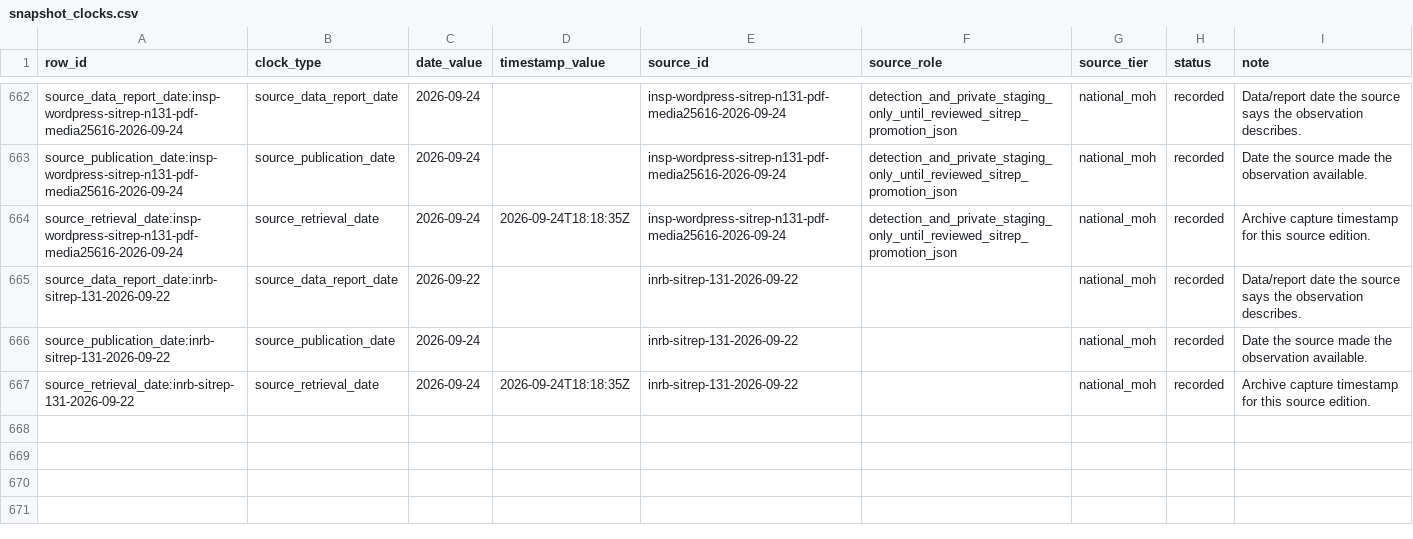
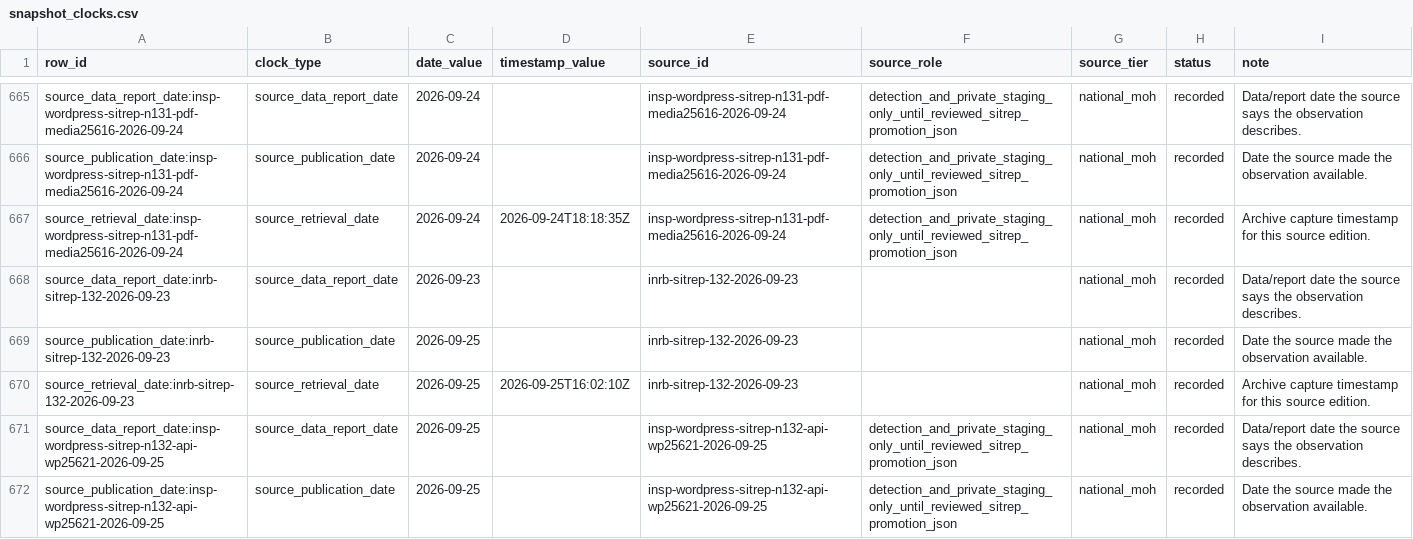
Before and after one commit to ArcedeDev/bdbv-2026-lovs, a CSV file: deliverables/public-health-dataset/snapshot_clocks.csv, drawn as a sheet; only a part is shown, gaps mark what is left out; the diff covers the shown part only.

Commit message:
release: publish BDBV SitRep 132 dated snapshot (#73)
SitRep 132 (report date 2026-09-23, posted 2026-09-25): 7890 confirmed and
3799 confirmed deaths in DRC, 7910 and 3801 at country scope with the
unchanged Uganda anchor. 70 confirmations and 20 deaths in 24 hours (11
community, 9 intra-CTE); 63 of 167 health zones, no new zone.

The promotion reconciles every printed table: zone rows, province totals,
contacts (26980/32342, 83.4%), alerts, laboratory rows (70/453, matching the
cover) and care counts (893). Nord-Kivu prints 81.2% for 250 normed patients
without a bed count; 308 is the only denominator that gives it. Table 4 covers
three provinces because Haut-Uele sent no PoE/PoC report.

NUMBERS_AUDIT's corridor section had stood at SitRep 116; its opening
paragraph now describes the current cut.

```diff
--- a/deliverables/public-health-dataset/snapshot_clocks.csv
+++ b/deliverables/public-health-dataset/snapshot_clocks.csv
@@ -664,4 +667,6 @@ source_publication_date:insp-wordpress-sitrep-n131-pdf-media25616-2026-09-24,sou
 source_retrieval_date:insp-wordpress-sitrep-n131-pdf-media25616-2026-09-24,source_retrieval_date,2026-09-24,2026-09-24T18:18:35Z,insp-wordpress-sitrep-n131-pdf-media25616-2026-09-24,detection_and_private_staging_only_until_reviewed_sitrep_promotion_json,national_moh,recorded,Archive capture timestamp for this source edition.
-source_data_report_date:inrb-sitrep-131-2026-09-22,source_data_report_date,2026-09-22,,inrb-sitrep-131-2026-09-22,,national_moh,recorded,Data/report date the source says the observation describes.
-source_publication_date:inrb-sitrep-131-2026-09-22,source_publication_date,2026-09-24,,inrb-sitrep-131-2026-09-22,,national_moh,recorded,Date the source made the observation available.
-source_retrieval_date:inrb-sitrep-131-2026-09-22,source_retrieval_date,2026-09-24,2026-09-24T18:18:35Z,inrb-sitrep-131-2026-09-22,,national_moh,recorded,Archive capture timestamp for this source edition.
+source_data_report_date:inrb-sitrep-132-2026-09-23,source_data_report_date,2026-09-23,,inrb-sitrep-132-2026-09-23,,national_moh,recorded,Data/report date the source says the observation describes.
+source_publication_date:inrb-sitrep-132-2026-09-23,source_publication_date,2026-09-25,,inrb-sitrep-132-2026-09-23,,national_moh,recorded,Date the source made the observation available.
+source_retrieval_date:inrb-sitrep-132-2026-09-23,source_retrieval_date,2026-09-25,2026-09-25T16:02:10Z,inrb-sitrep-132-2026-09-23,,national_moh,recorded,Archive capture timestamp for this source edition.
+source_data_report_date:insp-wordpress-sitrep-n132-api-wp25621-2026-09-25,source_data_report_date,2026-09-25,,insp-wordpress-sitrep-n132-api-wp25621-2026-09-25,detection_and_private_staging_only_until_reviewed_sitrep_promotion_json,national_moh,recorded,Data/report date the source says the observation describes.
+source_publication_date:insp-wordpress-sitrep-n132-api-wp25621-2026-09-25,source_publication_date,2026-09-25,,insp-wordpress-sitrep-n132-api-wp25621-2026-09-25,detection_and_private_staging_only_until_reviewed_sitrep_promotion_json,national_moh,recorded,Date the source made the observation available.
```
Also changed, not shown: 7 added rows and 3 edited cells elsewhere in this file, deliverables/public-health-dataset/analysis_dependency_audit.csv, deliverables/public-health-dataset/model_outputs.csv, 45 other files.
